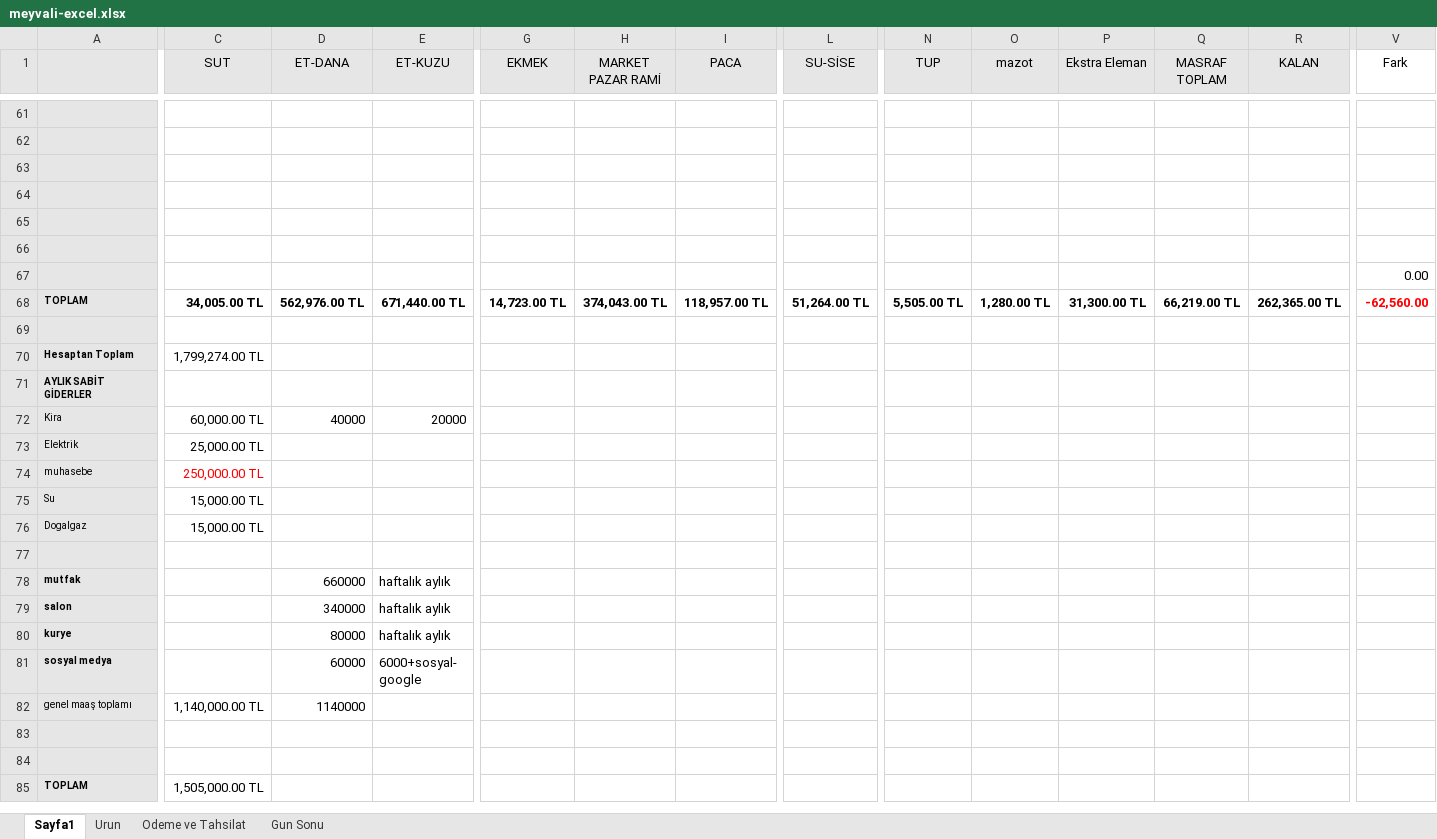
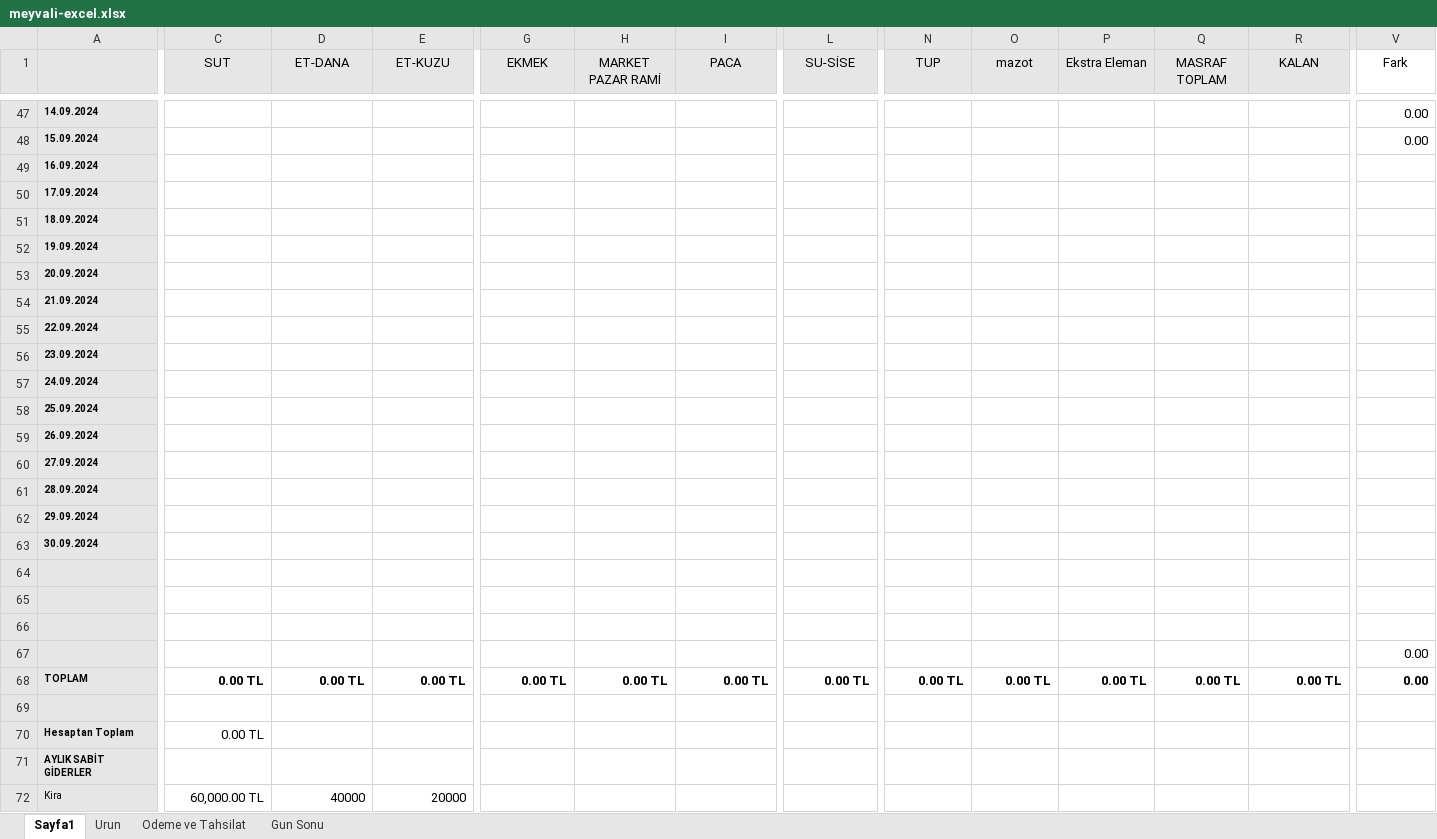
Before and after one commit to Ahmadalhomsi/meyvali-excel, an Excel workbook: public/meyvali-excel.xlsx, sheet Sayfa1, drawn as a sheet; only a part is shown, gaps mark what is left out; the shorter side is filled out with more unchanged rows; values as stored, in another font and other column widths than the file's, no borders; addresses are those after the commit; rows hold the shown columns only; the diff covers the shown part only; the diff names each change by its address in the sheet, - before the commit and + after, or states it on an @@ line.

```diff
--- a/public/meyvali-excel.xlsx (sheet Sayfa1)
+++ b/public/meyvali-excel.xlsx (sheet Sayfa1)
-row 47: (empty)
+row 47: 14.09.2024 |  |  |  |  |  |  |  |  |  |  |  |  | 0.00
-row 48: (empty)
+row 48: 15.09.2024 |  |  |  |  |  |  |  |  |  |  |  |  | 0.00
-A49: (empty)
+A49: 16.09.2024
+row 50: 17.09.2024
+row 51: 18.09.2024
+row 52: 19.09.2024
+row 53: 20.09.2024
+row 54: 21.09.2024
+row 55: 22.09.2024
+row 56: 23.09.2024
+row 57: 24.09.2024
+row 58: 25.09.2024
+row 59: 26.09.2024
+row 60: 27.09.2024
+row 61: 28.09.2024
+row 62: 29.09.2024
+row 63: 30.09.2024
-C68 (SUT): 34,005.00 TL
+C68 (SUT): 0.00 TL
-D68 (ET-DANA): 562,976.00 TL
+D68 (ET-DANA): 0.00 TL
-E68 (ET-KUZU): 671,440.00 TL
+E68 (ET-KUZU): 0.00 TL
-G68 (EKMEK): 14,723.00 TL
+G68 (EKMEK): 0.00 TL
-H68 (MARKET PAZAR RAMİ): 374,043.00 TL
+H68 (MARKET PAZAR RAMİ): 0.00 TL
-I68 (PACA): 118,957.00 TL
+I68 (PACA): 0.00 TL
-L68 (SU-SİSE): 51,264.00 TL
+L68 (SU-SİSE): 0.00 TL
-N68 (TUP): 5,505.00 TL
+N68 (TUP): 0.00 TL
-O68 (mazot): 1,280.00 TL
+O68 (mazot): 0.00 TL
-P68 (Ekstra Eleman): 31,300.00 TL
+P68 (Ekstra Eleman): 0.00 TL
-Q68 (MASRAF TOPLAM): 66,219.00 TL
+Q68 (MASRAF TOPLAM): 0.00 TL
-R68 (KALAN): 262,365.00 TL
+R68 (KALAN): 0.00 TL
-V68 (Fark): -62,560.00
+V68 (Fark): 0.00
-V68 text colour: #FF0000
+V68 text colour: black
-C70 (SUT): 1,799,274.00 TL
+C70 (SUT): 0.00 TL
```
Also changed, not shown: 30 added rows, 44 removed rows and 42 edited cells elsewhere in this sheet, formulas that keep their value, 3 other files.
